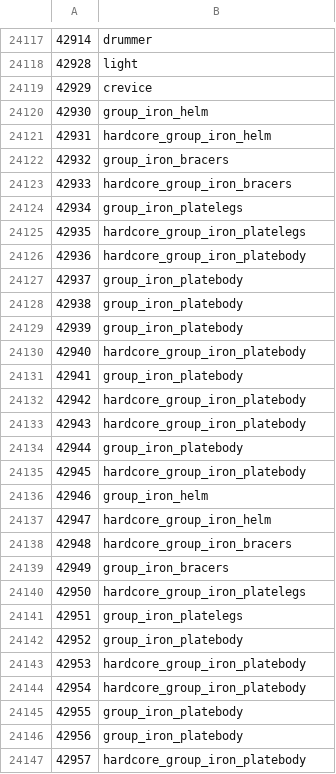
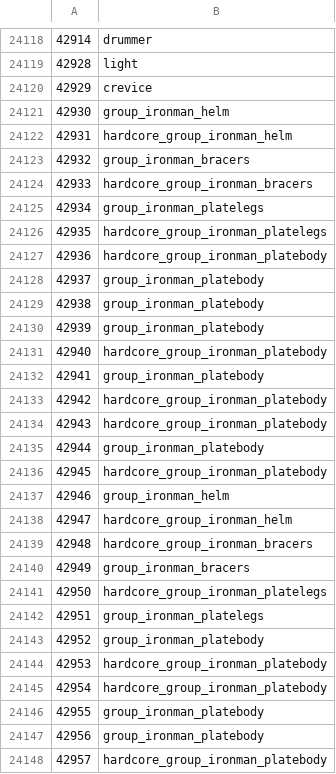
Before and after one commit to ThatGamerBlue/cs2-decompiler, a TSV file: src/main/resources/org/runestar/cs2/model-names.tsv, drawn as a sheet; only a part is shown, gaps mark what is left out; the diff covers the shown part only.

Commit message:
Update names

```diff
--- a/src/main/resources/org/runestar/cs2/model-names.tsv
+++ b/src/main/resources/org/runestar/cs2/model-names.tsv
@@ -24119,29 +24120,29 @@
 42929	crevice
-42930	group_iron_helm
-42931	hardcore_group_iron_helm
-42932	group_iron_bracers
-42933	hardcore_group_iron_bracers
-42934	group_iron_platelegs
-42935	hardcore_group_iron_platelegs
-42936	hardcore_group_iron_platebody
-42937	group_iron_platebody
-42938	group_iron_platebody
-42939	group_iron_platebody
-42940	hardcore_group_iron_platebody
-42941	group_iron_platebody
-42942	hardcore_group_iron_platebody
-42943	hardcore_group_iron_platebody
-42944	group_iron_platebody
-42945	hardcore_group_iron_platebody
-42946	group_iron_helm
-42947	hardcore_group_iron_helm
-42948	hardcore_group_iron_bracers
-42949	group_iron_bracers
-42950	hardcore_group_iron_platelegs
-42951	group_iron_platelegs
-42952	group_iron_platebody
-42953	hardcore_group_iron_platebody
-42954	hardcore_group_iron_platebody
-42955	group_iron_platebody
-42956	group_iron_platebody
-42957	hardcore_group_iron_platebody
+42930	group_ironman_helm
+42931	hardcore_group_ironman_helm
+42932	group_ironman_bracers
+42933	hardcore_group_ironman_bracers
+42934	group_ironman_platelegs
+42935	hardcore_group_ironman_platelegs
+42936	hardcore_group_ironman_platebody
+42937	group_ironman_platebody
+42938	group_ironman_platebody
+42939	group_ironman_platebody
+42940	hardcore_group_ironman_platebody
+42941	group_ironman_platebody
+42942	hardcore_group_ironman_platebody
+42943	hardcore_group_ironman_platebody
+42944	group_ironman_platebody
+42945	hardcore_group_ironman_platebody
+42946	group_ironman_helm
+42947	hardcore_group_ironman_helm
+42948	hardcore_group_ironman_bracers
+42949	group_ironman_bracers
+42950	hardcore_group_ironman_platelegs
+42951	group_ironman_platelegs
+42952	group_ironman_platebody
+42953	hardcore_group_ironman_platebody
+42954	hardcore_group_ironman_platebody
+42955	group_ironman_platebody
+42956	group_ironman_platebody
+42957	hardcore_group_ironman_platebody
```
Also changed, not shown: 2 added rows, 1 removed row and 23 edited cells elsewhere in this file, src/main/resources/org/runestar/cs2/loc-names.tsv, src/main/resources/org/runestar/cs2/npc-names.tsv, 2 other files.
